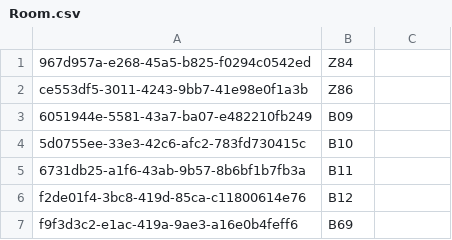
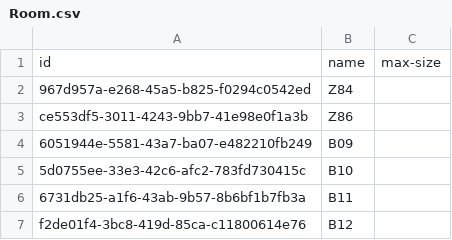
Before and after one commit to AlfaPigeon/Genetic-Algorithm-Lesson-Scheduler, a CSV file: Tables/Room.csv, drawn as a sheet; only a part is shown; the shorter side is filled out with more unchanged rows; the diff names each change by its address in the sheet, - before the commit and + after, or states it on an @@ line.

```diff
--- a/Tables/Room.csv
+++ b/Tables/Room.csv
+row 1: id | name | max-size
```
Also changed, not shown: Tables/Lesson.csv, 1 other file.
